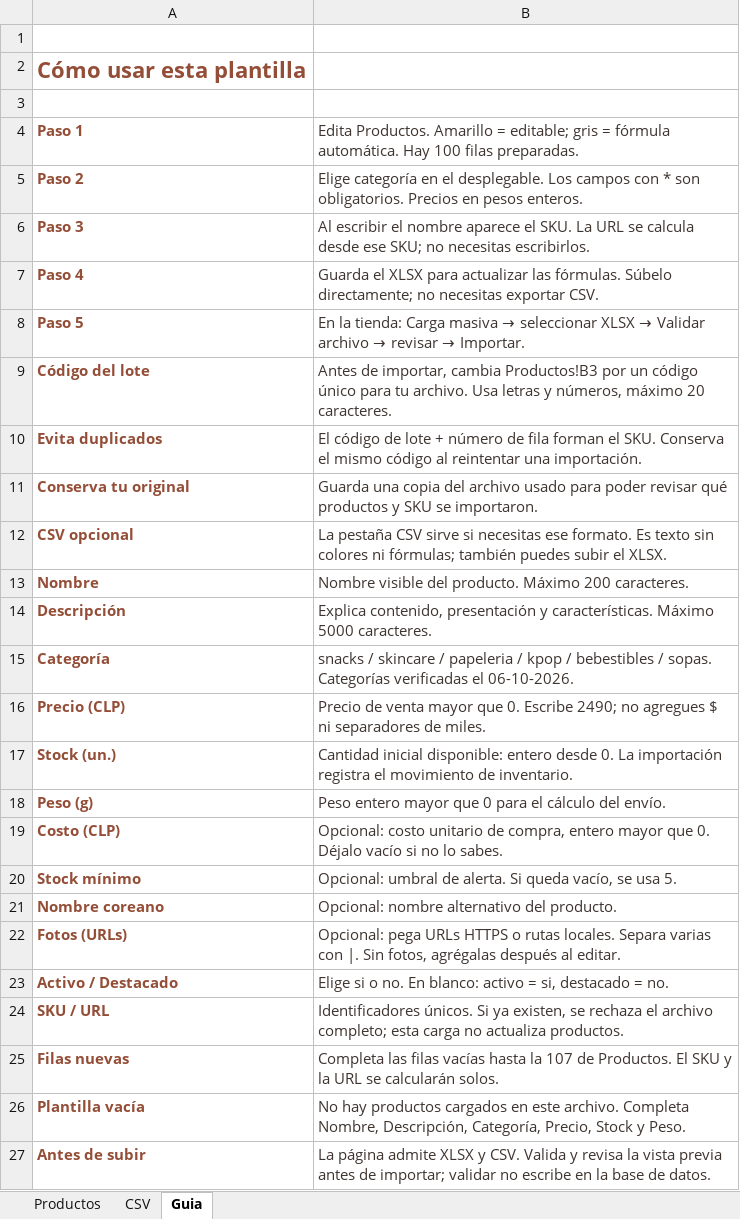
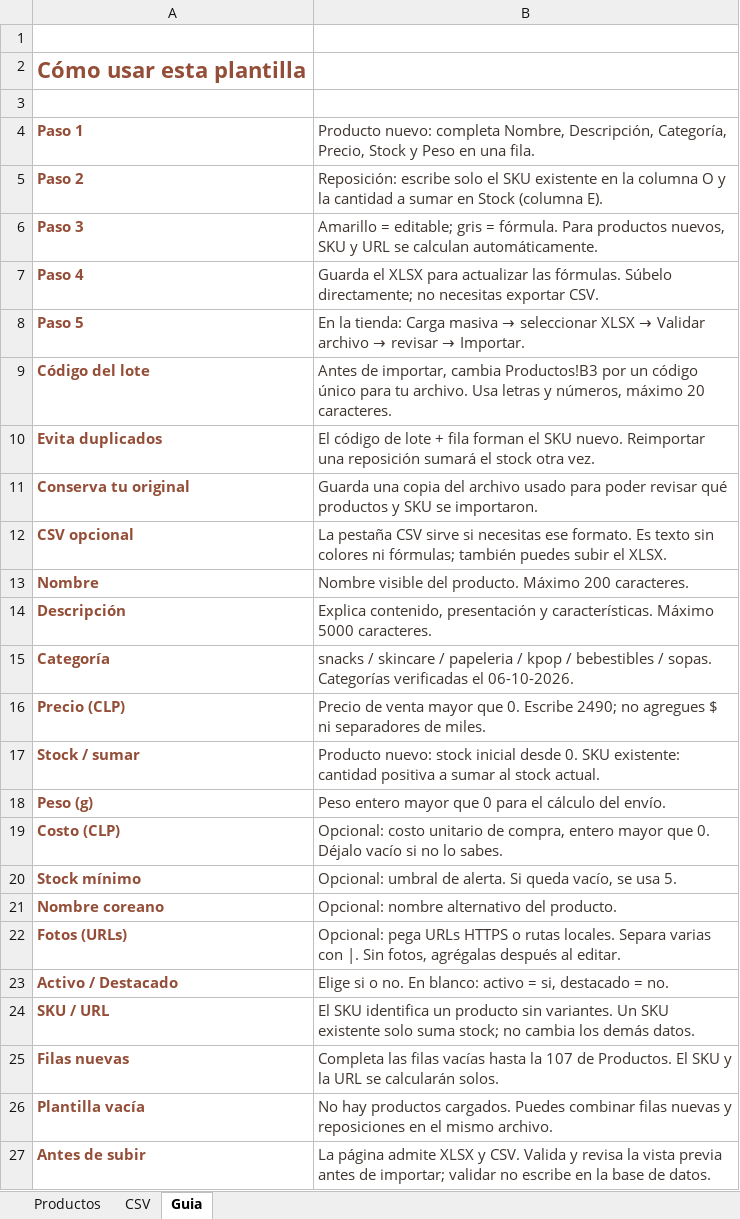
Before and after one commit to haruxvi/Hachiko_Store, an Excel workbook: public/plantilla-productos-hachiko.xlsx, sheet Guia, drawn as a sheet; values as stored, in another font and other column widths than the file's, no borders; removed rows and columns are numbered as before the commit, all else as after; the diff names each change by its address in the sheet, - before the commit and + after, or states it on an @@ line.

Commit message:
feat: permitir reposicion masiva de stock por SKU

```diff
--- a/public/plantilla-productos-hachiko.xlsx (sheet Guia)
+++ b/public/plantilla-productos-hachiko.xlsx (sheet Guia)
-B4: Edita Productos. Amarillo = editable; gris = fórmula automática. Hay 100 filas preparadas.
+B4: Producto nuevo: completa Nombre, Descripción, Categoría, Precio, Stock y Peso en una fila.
-B5: Elige categoría en el desplegable. Los campos con * son obligatorios. Precios en pesos enteros.
+B5: Reposición: escribe solo el SKU existente en la columna O y la cantidad a sumar en Stock (columna E).
-B6: Al escribir el nombre aparece el SKU. La URL se calcula desde ese SKU; no necesitas escribirlos.
+B6: Amarillo = editable; gris = fórmula. Para productos nuevos, SKU y URL se calculan automáticamente.
-B10: …lote + número de fila forman el SKU. Conserva el mismo código al reintentar una importación.
+B10: …lote + fila forman el SKU nuevo. Reimportar una reposición sumará el stock otra vez.
-row 17: Stock (un.) | Cantidad inicial disponible: entero desde 0. La importación registra el movimiento de inventario.
+row 17: Stock / sumar | Producto nuevo: stock inicial desde 0. SKU existente: cantidad positiva a sumar al stock actual.
-B24: Identificadores únicos. Si ya existen, se rechaza el archivo completo; esta carga no actualiza productos.
+B24: El SKU identifica un producto sin variantes. Un SKU existente solo suma stock; no cambia los demás datos.
-B26: …hay productos cargados en este archivo. Completa Nombre, Descripción, Categoría, Precio, Stock y Peso.
+B26: …hay productos cargados. Puedes combinar filas nuevas y reposiciones en el mismo archivo.
```
Also changed, not shown: sheet Productos, 9 other files.
